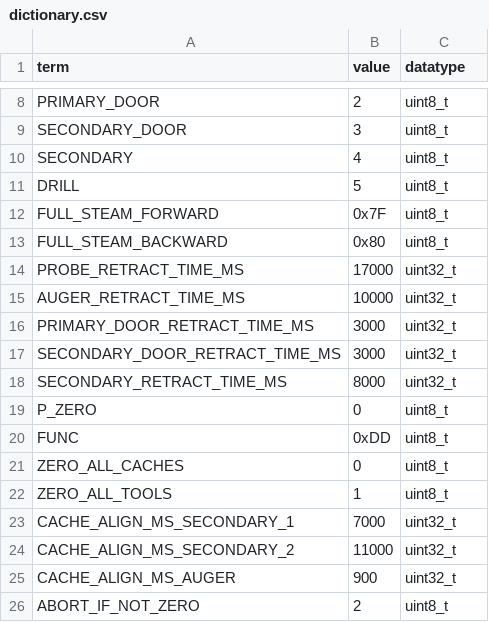
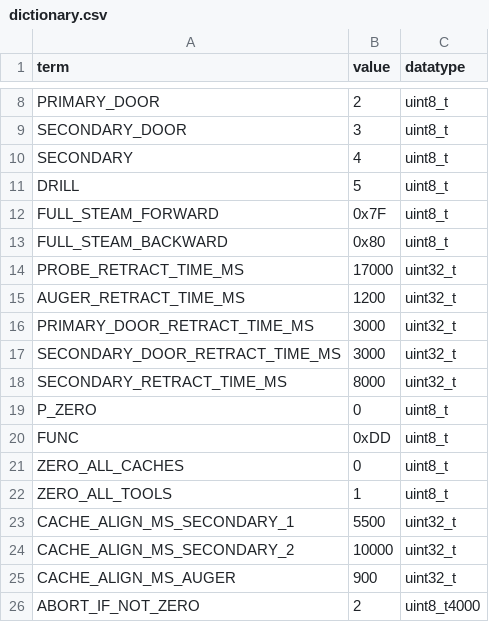
Before and after one commit to BYUMarsRover/Autonomy-ROS2, a CSV file: mars_ws/src/science/science/routine_scripting/dictionary.csv, drawn as a sheet; only a part is shown, gaps mark what is left out.

Commit message:
Refined some routines

```diff
--- a/mars_ws/src/science/science/routine_scripting/dictionary.csv
+++ b/mars_ws/src/science/science/routine_scripting/dictionary.csv
@@ -14,3 +14,3 @@ FULL_STEAM_BACKWARD,0x80,uint8_t
 PROBE_RETRACT_TIME_MS,17000,uint32_t
-AUGER_RETRACT_TIME_MS,10000,uint32_t
+AUGER_RETRACT_TIME_MS,1200,uint32_t
 PRIMARY_DOOR_RETRACT_TIME_MS,3000,uint32_t
@@ -22,5 +22,5 @@ ZERO_ALL_CACHES,0,uint8_t
 ZERO_ALL_TOOLS,1,uint8_t
-CACHE_ALIGN_MS_SECONDARY_1,7000,uint32_t
-CACHE_ALIGN_MS_SECONDARY_2,11000,uint32_t
+CACHE_ALIGN_MS_SECONDARY_1,5500,uint32_t
+CACHE_ALIGN_MS_SECONDARY_2,10000,uint32_t
 CACHE_ALIGN_MS_AUGER,900,uint32_t
-ABORT_IF_NOT_ZERO,2,uint8_t
+ABORT_IF_NOT_ZERO,2,uint8_t4000
```
Also changed, not shown: 6 other files.
